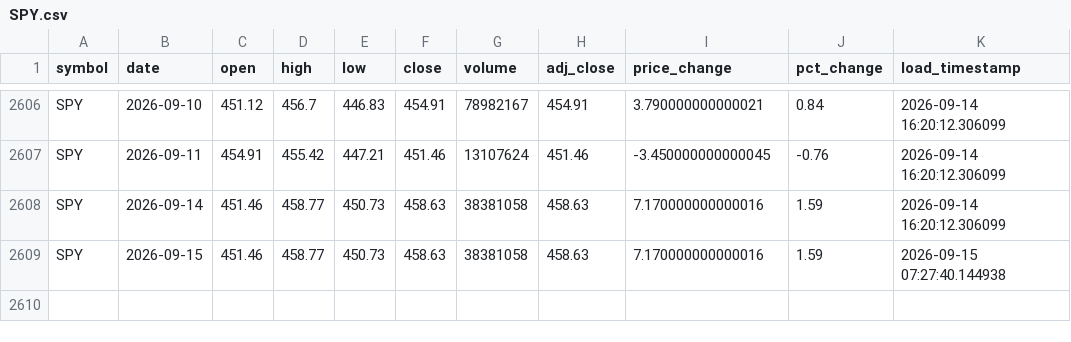
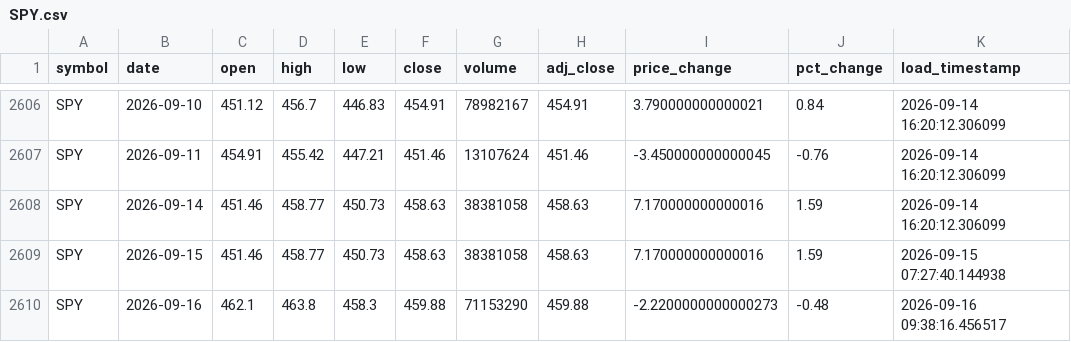
Before and after one commit to the-commit-crew-leap/the_commit_crew, a CSV file: analytics/outputs/csv/SPY/SPY.csv, drawn as a sheet; only a part is shown, gaps mark what is left out.

```diff
--- a/analytics/outputs/csv/SPY/SPY.csv
+++ b/analytics/outputs/csv/SPY/SPY.csv
@@ -2609 +2609,2 @@ SPY,2026-09-14,451.46,458.77,450.73,458.63,38381058,458.63,7.170000000000016,1.5
 SPY,2026-09-15,451.46,458.77,450.73,458.63,38381058,458.63,7.170000000000016,1.59,2026-09-15 07:27:40.144938
+SPY,2026-09-16,462.1,463.8,458.3,459.88,71153290,459.88,-2.2200000000000273,-0.48,2026-09-16 09:38:16.456517
```
Also changed, not shown: analytics/outputs/csv/AAPL/AAPL.csv, analytics/outputs/csv/BND/BND.csv, 3 other files.
